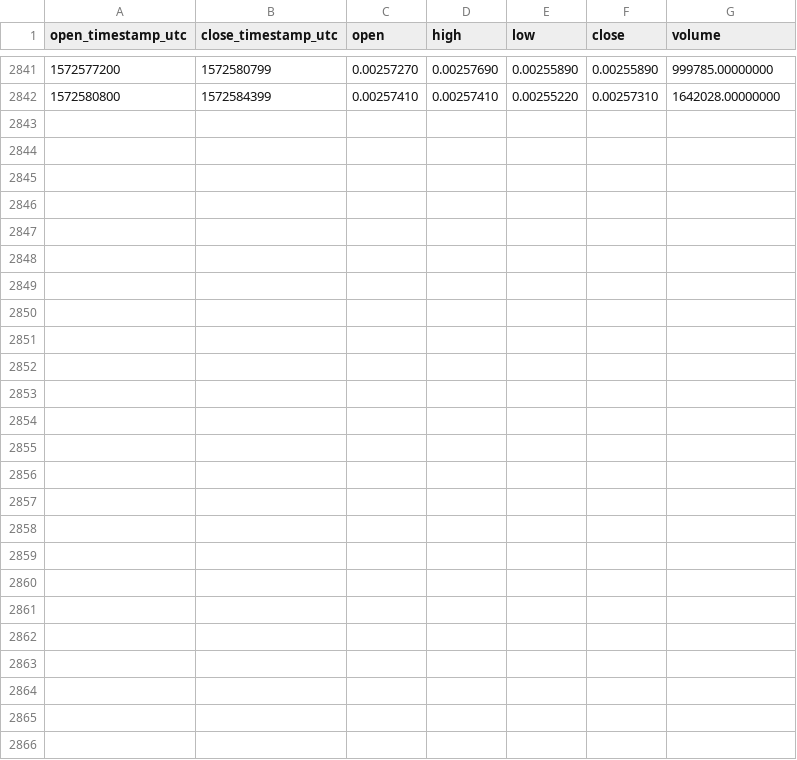
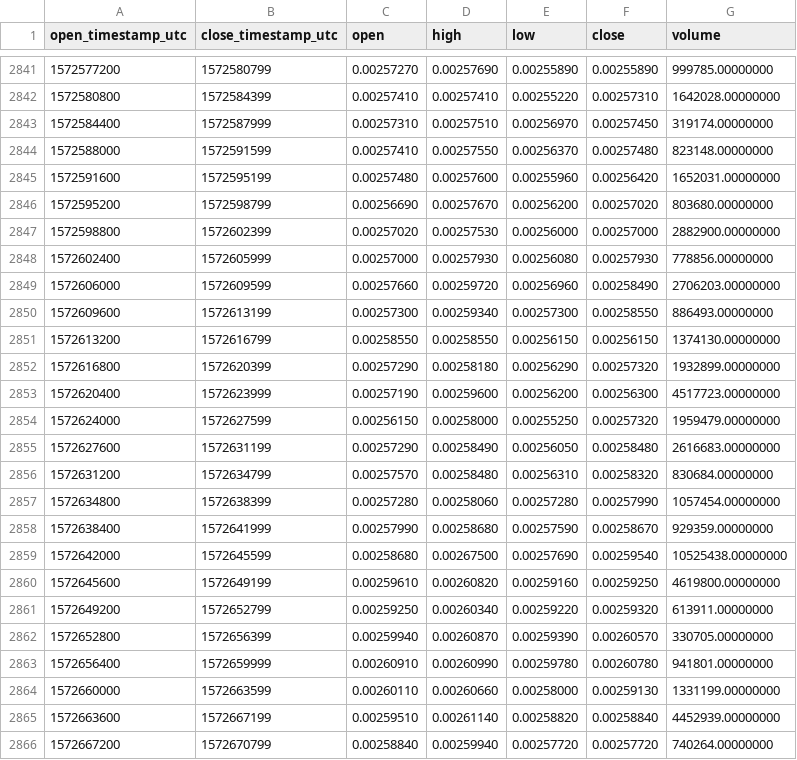
Before and after one commit to cryptobigbro/binance-DOGEUSDT, a CSV file: binance-DOGEUSDT-1h.csv, drawn as a sheet; only a part is shown, gaps mark what is left out; the diff names each change by its address in the sheet, - before the commit and + after, or states it on an @@ line.

Commit message:
Update OHLCV data.

```diff
--- a/binance-DOGEUSDT-1h.csv
+++ b/binance-DOGEUSDT-1h.csv
+row 2843: 1572584400 | 1572587999 | 0.00257310 | 0.00257510 | 0.00256970 | 0.00257450 | 319174.00000000
+row 2844: 1572588000 | 1572591599 | 0.00257410 | 0.00257550 | 0.00256370 | 0.00257480 | 823148.00000000
+row 2845: 1572591600 | 1572595199 | 0.00257480 | 0.00257600 | 0.00255960 | 0.00256420 | 1652031.00000000
+row 2846: 1572595200 | 1572598799 | 0.00256690 | 0.00257670 | 0.00256200 | 0.00257020 | 803680.00000000
+row 2847: 1572598800 | 1572602399 | 0.00257020 | 0.00257530 | 0.00256000 | 0.00257000 | 2882900.00000000
+row 2848: 1572602400 | 1572605999 | 0.00257000 | 0.00257930 | 0.00256080 | 0.00257930 | 778856.00000000
+row 2849: 1572606000 | 1572609599 | 0.00257660 | 0.00259720 | 0.00256960 | 0.00258490 | 2706203.00000000
+row 2850: 1572609600 | 1572613199 | 0.00257300 | 0.00259340 | 0.00257300 | 0.00258550 | 886493.00000000
+row 2851: 1572613200 | 1572616799 | 0.00258550 | 0.00258550 | 0.00256150 | 0.00256150 | 1374130.00000000
+row 2852: 1572616800 | 1572620399 | 0.00257290 | 0.00258180 | 0.00256290 | 0.00257320 | 1932899.00000000
+row 2853: 1572620400 | 1572623999 | 0.00257190 | 0.00259600 | 0.00256200 | 0.00256300 | 4517723.00000000
+row 2854: 1572624000 | 1572627599 | 0.00256150 | 0.00258000 | 0.00255250 | 0.00257320 | 1959479.00000000
+row 2855: 1572627600 | 1572631199 | 0.00257290 | 0.00258490 | 0.00256050 | 0.00258480 | 2616683.00000000
+row 2856: 1572631200 | 1572634799 | 0.00257570 | 0.00258480 | 0.00256310 | 0.00258320 | 830684.00000000
+row 2857: 1572634800 | 1572638399 | 0.00257280 | 0.00258060 | 0.00257280 | 0.00257990 | 1057454.00000000
+row 2858: 1572638400 | 1572641999 | 0.00257990 | 0.00258680 | 0.00257590 | 0.00258670 | 929359.00000000
+row 2859: 1572642000 | 1572645599 | 0.00258680 | 0.00267500 | 0.00257690 | 0.00259540 | 10525438.00000000
+row 2860: 1572645600 | 1572649199 | 0.00259610 | 0.00260820 | 0.00259160 | 0.00259250 | 4619800.00000000
+row 2861: 1572649200 | 1572652799 | 0.00259250 | 0.00260340 | 0.00259220 | 0.00259320 | 613911.00000000
+row 2862: 1572652800 | 1572656399 | 0.00259940 | 0.00260870 | 0.00259390 | 0.00260570 | 330705.00000000
+row 2863: 1572656400 | 1572659999 | 0.00260910 | 0.00260990 | 0.00259780 | 0.00260780 | 941801.00000000
+row 2864: 1572660000 | 1572663599 | 0.00260110 | 0.00260660 | 0.00258000 | 0.00259130 | 1331199.00000000
+row 2865: 1572663600 | 1572667199 | 0.00259510 | 0.00261140 | 0.00258820 | 0.00258840 | 4452939.00000000
+row 2866: 1572667200 | 1572670799 | 0.00258840 | 0.00259940 | 0.00257720 | 0.00257720 | 740264.00000000
```
Also changed, not shown: binance-DOGEUSDT-1d.csv.
